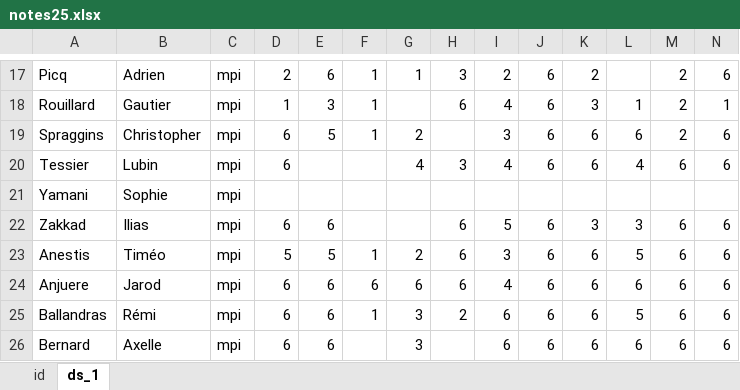
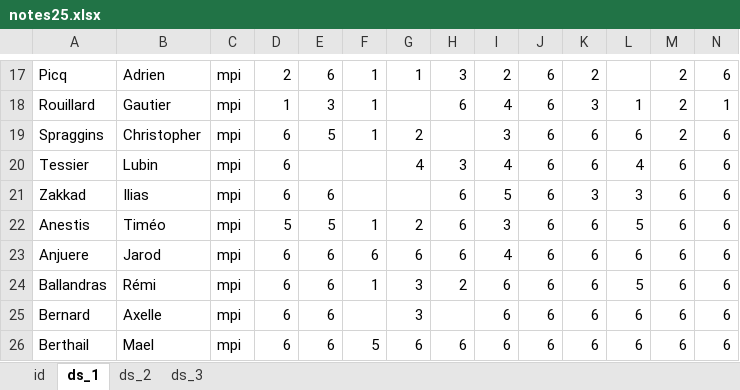
Before and after one commit to fortierq/notes, an Excel workbook: 25/notes25.xlsx, sheet ds_1, drawn as a sheet; only a part is shown, gaps mark what is left out; the shorter side is filled out with more unchanged rows; values as stored, in another font and other column widths than the file's, no borders; rows hold the shown columns only; the diff names each change by its address in the sheet, - before the commit and + after, or states it on an @@ line.

```diff
--- a/25/notes25.xlsx (sheet ds_1)
+++ b/25/notes25.xlsx (sheet ds_1)
+sheet tab: ds_2
+sheet tab: ds_3
-row 21: Yamani | Sophie | mpi
```
Also changed, not shown: sheet id.
